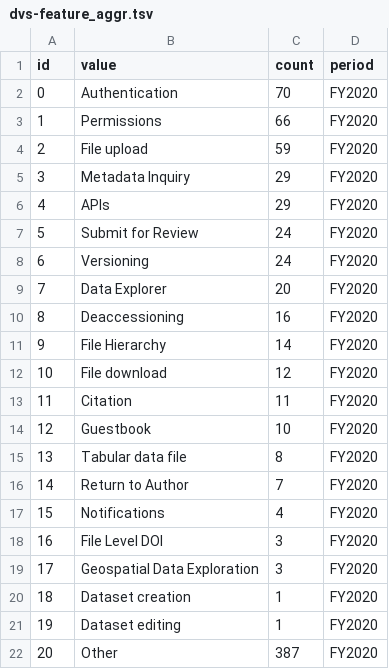
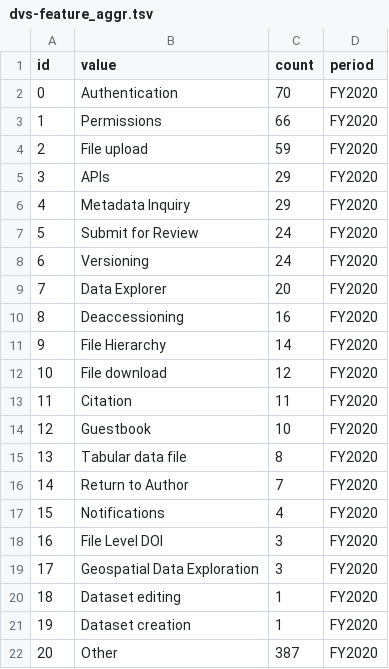
Before and after one commit to IQSS/iqss-metrics-dashboard, a TSV file: assets/data/dvs-feature_aggr.tsv, drawn as a sheet.

```diff
--- a/assets/data/dvs-feature_aggr.tsv
+++ b/assets/data/dvs-feature_aggr.tsv
@@ -4,4 +4,4 @@ id	value	count	period
 2	File upload	59	FY2020
-3	Metadata Inquiry	29	FY2020
-4	APIs	29	FY2020
+3	APIs	29	FY2020
+4	Metadata Inquiry	29	FY2020
 5	Submit for Review	24	FY2020
@@ -19,4 +19,4 @@ id	value	count	period
 17	Geospatial Data Exploration	3	FY2020
-18	Dataset creation	1	FY2020
-19	Dataset editing	1	FY2020
+18	Dataset editing	1	FY2020
+19	Dataset creation	1	FY2020
 20	Other	387	FY2020
```
Also changed, not shown: assets/data/cgaEventRegistration.tsv, assets/data/dataverse_installations.tsv, 4 other files.
